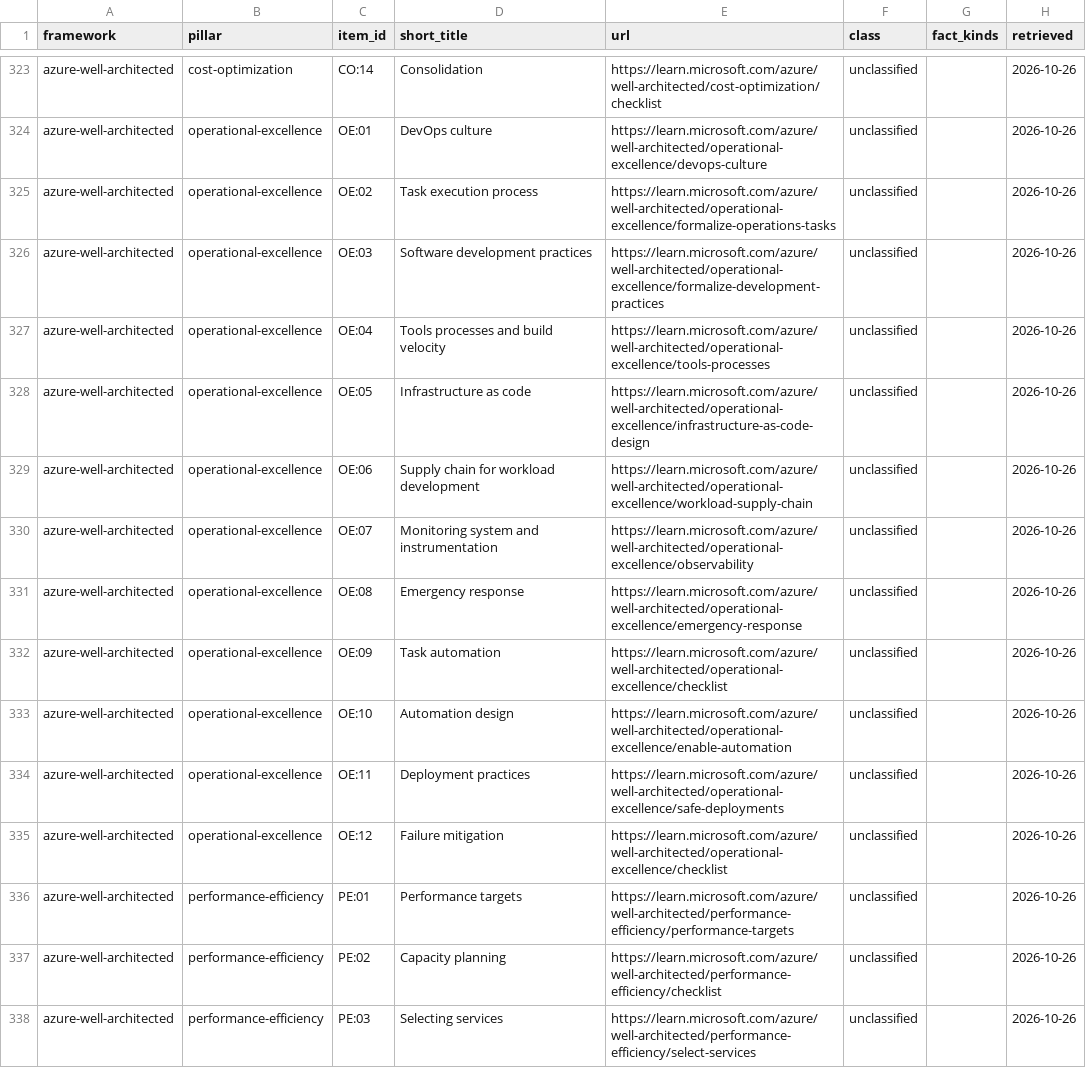
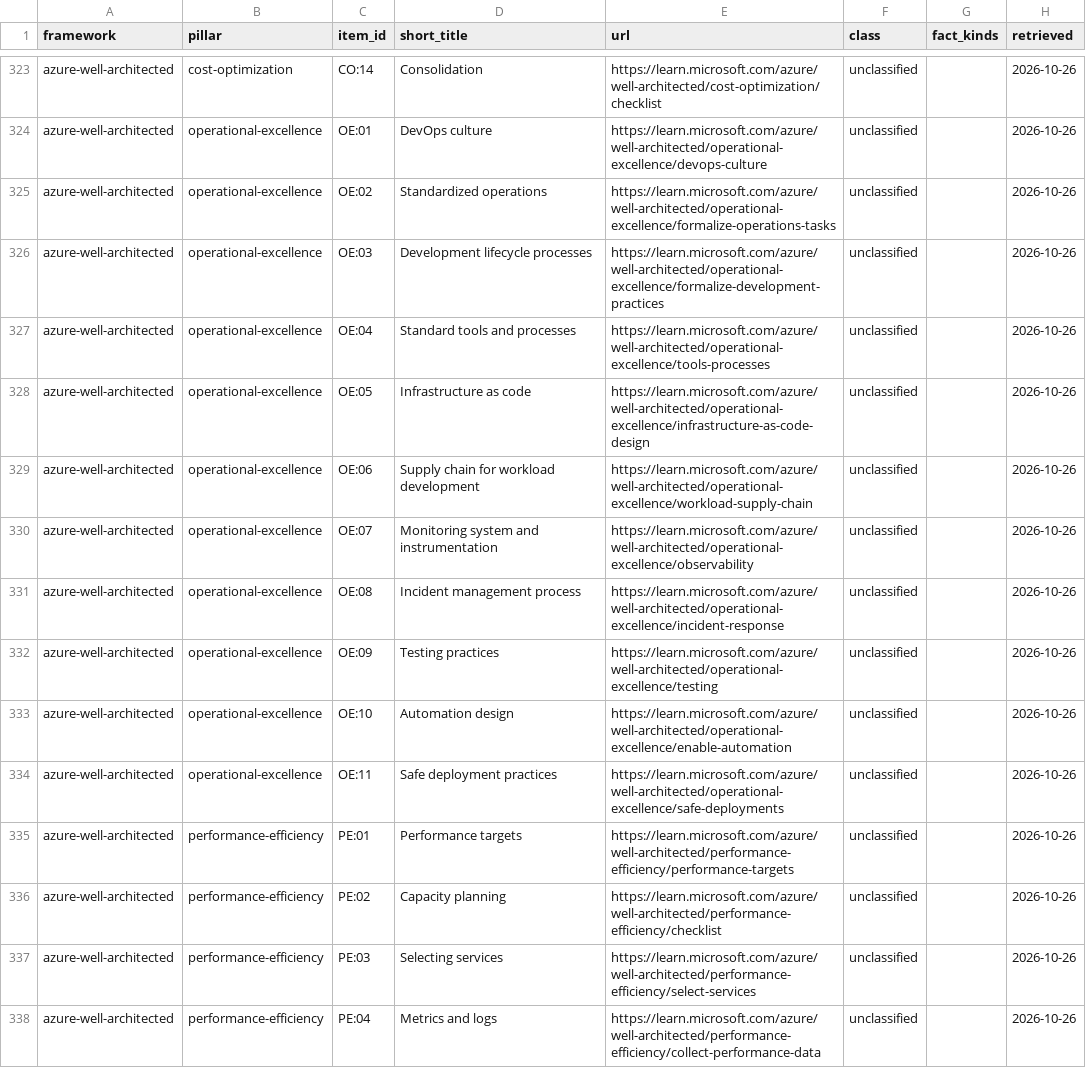
Before and after one commit to GeoffMillerAZ/fathom, a CSV file: docs/bench/readings/platform/census-items.csv, drawn as a sheet; only a part is shown, gaps mark what is left out; the shorter side is filled out with more unchanged rows.

Commit message:
docs(bench): re-extract the Azure OE census from the live checklist, record licences and direct reads
Azure operational excellence follows the live checklist page (ms.date
2026-02-11, read 2026-10-26): OE:12 dropped, OE:09 retitled, five more OE titles
re-worded. The WARP file at cd7e629 carries a superseded OE numbering. Counts:
OE 11, Azure 59, 410 inventory items (404 framework rows plus 6 PRR areas).
Google pillar pages and the PRR chapter are now read directly with their
last-updated dates; licences read as CC BY 4.0 (Google) and CC BY-NC-ND 4.0
(SRE book). The AWS short_title basis is stated (243 publisher titles, 65 ours).
The reproduction block is fenced as bash, uses ${x} patterns, and gained the
live Azure comparison.

Verified: bash block of census.md run from the repo root: csv=live, AWS headings=csv yes in all six pillars, sorted, CRs 0, bad class rows 0

```diff
--- a/docs/bench/readings/platform/census-items.csv
+++ b/docs/bench/readings/platform/census-items.csv
@@ -324,5 +324,5 @@ azure-well-architected,cost-optimization,CO:14,Consolidation,https://learn.micro
 azure-well-architected,operational-excellence,OE:01,DevOps culture,https://learn.microsoft.com/azure/well-architected/operational-excellence/devops-culture,unclassified,,2026-10-26
-azure-well-architected,operational-excellence,OE:02,Task execution process,https://learn.microsoft.com/azure/well-architected/operational-excellence/formalize-operations-tasks,unclassified,,2026-10-26
-azure-well-architected,operational-excellence,OE:03,Software development practices,https://learn.microsoft.com/azure/well-architected/operational-excellence/formalize-development-practices,unclassified,,2026-10-26
-azure-well-architected,operational-excellence,OE:04,Tools processes and build velocity,https://learn.microsoft.com/azure/well-architected/operational-excellence/tools-processes,unclassified,,2026-10-26
+azure-well-architected,operational-excellence,OE:02,Standardized operations,https://learn.microsoft.com/azure/well-architected/operational-excellence/formalize-operations-tasks,unclassified,,2026-10-26
+azure-well-architected,operational-excellence,OE:03,Development lifecycle processes,https://learn.microsoft.com/azure/well-architected/operational-excellence/formalize-development-practices,unclassified,,2026-10-26
+azure-well-architected,operational-excellence,OE:04,Standard tools and processes,https://learn.microsoft.com/azure/well-architected/operational-excellence/tools-processes,unclassified,,2026-10-26
 azure-well-architected,operational-excellence,OE:05,Infrastructure as code,https://learn.microsoft.com/azure/well-architected/operational-excellence/infrastructure-as-code-design,unclassified,,2026-10-26
@@ -330,7 +330,6 @@ azure-well-architected,operational-excellence,OE:06,Supply chain for workload de
 azure-well-architected,operational-excellence,OE:07,Monitoring system and instrumentation,https://learn.microsoft.com/azure/well-architected/operational-excellence/observability,unclassified,,2026-10-26
-azure-well-architected,operational-excellence,OE:08,Emergency response,https://learn.microsoft.com/azure/well-architected/operational-excellence/emergency-response,unclassified,,2026-10-26
-azure-well-architected,operational-excellence,OE:09,Task automation,https://learn.microsoft.com/azure/well-architected/operational-excellence/checklist,unclassified,,2026-10-26
+azure-well-architected,operational-excellence,OE:08,Incident management process,https://learn.microsoft.com/azure/well-architected/operational-excellence/incident-response,unclassified,,2026-10-26
+azure-well-architected,operational-excellence,OE:09,Testing practices,https://learn.microsoft.com/azure/well-architected/operational-excellence/testing,unclassified,,2026-10-26
 azure-well-architected,operational-excellence,OE:10,Automation design,https://learn.microsoft.com/azure/well-architected/operational-excellence/enable-automation,unclassified,,2026-10-26
-azure-well-architected,operational-excellence,OE:11,Deployment practices,https://learn.microsoft.com/azure/well-architected/operational-excellence/safe-deployments,unclassified,,2026-10-26
-azure-well-architected,operational-excellence,OE:12,Failure mitigation,https://learn.microsoft.com/azure/well-architected/operational-excellence/checklist,unclassified,,2026-10-26
+azure-well-architected,operational-excellence,OE:11,Safe deployment practices,https://learn.microsoft.com/azure/well-architected/operational-excellence/safe-deployments,unclassified,,2026-10-26
 azure-well-architected,performance-efficiency,PE:01,Performance targets,https://learn.microsoft.com/azure/well-architected/performance-efficiency/performance-targets,unclassified,,2026-10-26
```
Also changed, not shown: 1 other file.
